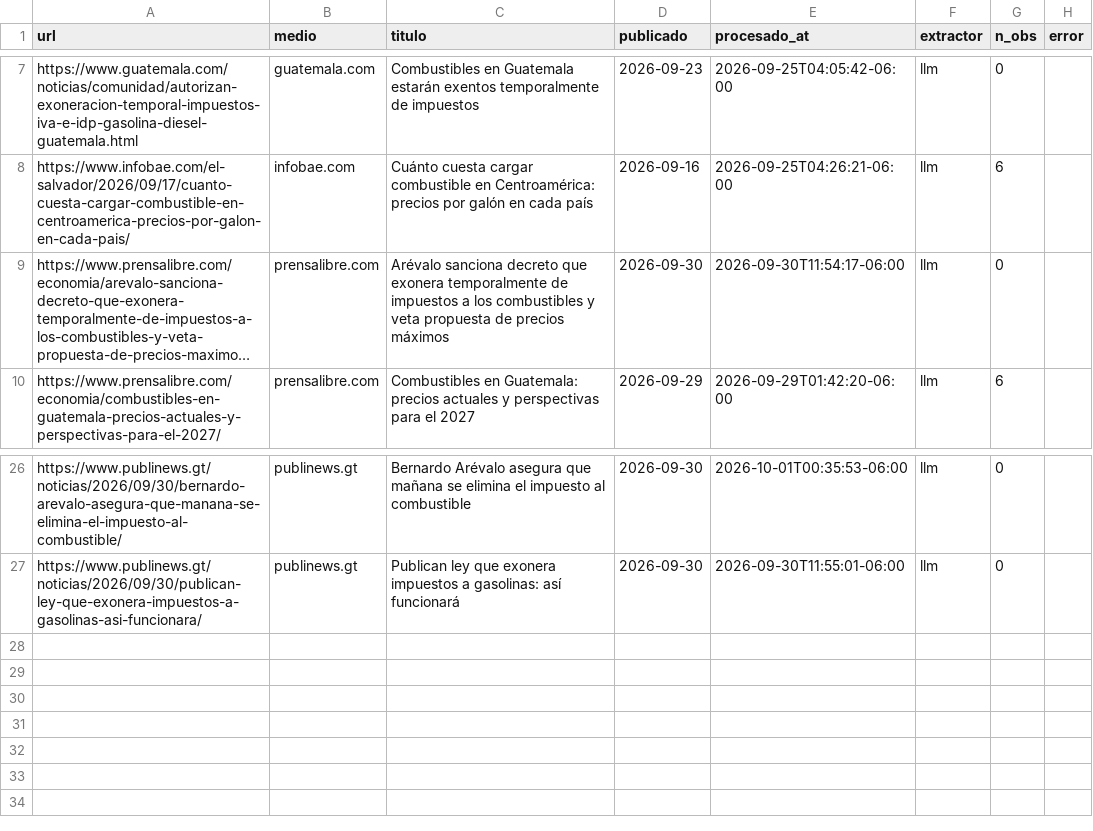
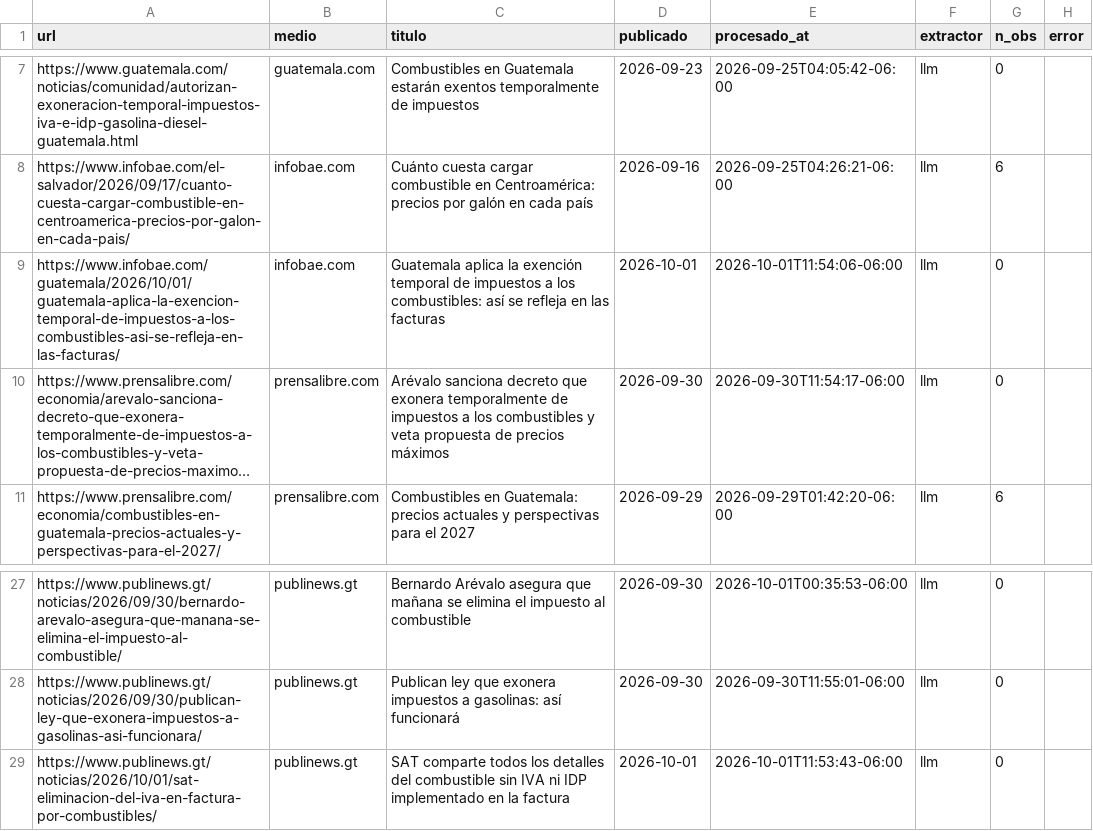
Before and after one commit to yartoorsdar/gasolina-gt, a CSV file: data/db/articulos.csv, drawn as a sheet; only a part is shown, gaps mark what is left out; long unchanged cells end in …; the diff names each change by its address in the sheet, - before the commit and + after, or states it on an @@ line.

```diff
--- a/data/db/articulos.csv
+++ b/data/db/articulos.csv
+row 9: https://www.infobae.com/guatemala/2026/10/01/guatemala-aplica-la-exencion-temporal-de-impuestos-a-los-combustibles-asi-se-refleja-en-las-facturas/ | infobae.com | Guatemala aplica la exención temporal de impuestos a los combustibles: así se refleja en las facturas | 2026-10-01 | 2026-10-01T11:54:06-06:00 | llm | 0
+row 29: https://www.publinews.gt/noticias/2026/10/01/sat-eliminacion-del-iva-en-factura-por-combustibles/ | publinews.gt | SAT comparte todos los detalles del combustible sin IVA ni IDP implementado en la factura | 2026-10-01 | 2026-10-01T11:53:43-06:00 | llm | 0
```
Also changed, not shown: data/db/calibracion.csv, data/db/votos.csv, 2 other files.
